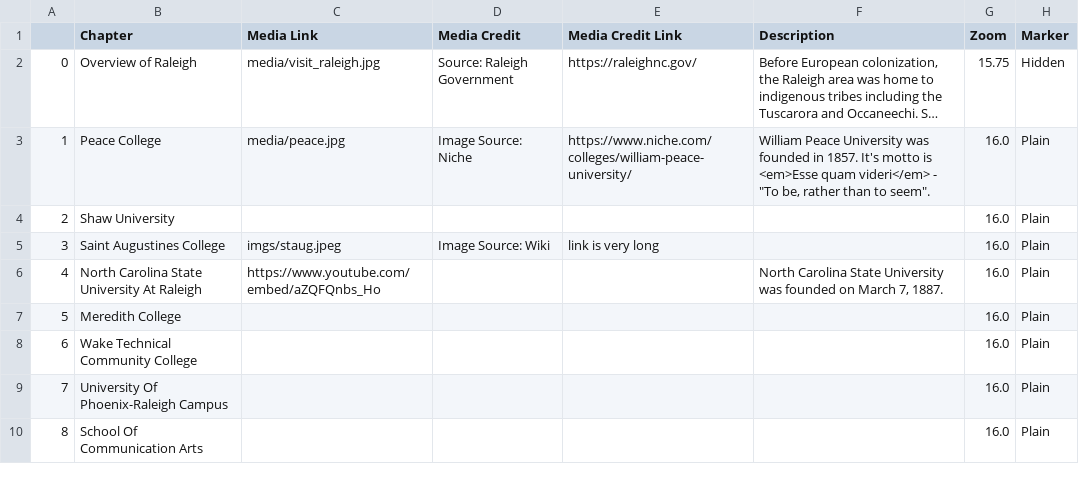
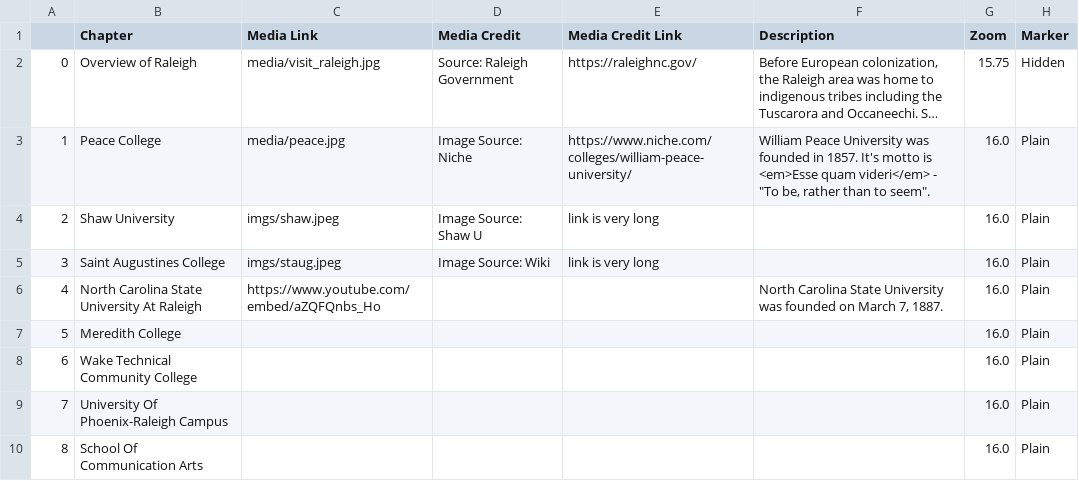
Before and after one commit to iethayer/storymap_GIS495, a CSV file: csv/Chapters.csv, drawn as a sheet; only a part is shown; long unchanged cells end in …; the diff names each change by its address in the sheet, - before the commit and + after, or states it on an @@ line.

Commit message:
added shaw pic

```diff
--- a/csv/Chapters.csv
+++ b/csv/Chapters.csv
-C4 (Media Link): (empty)
+C4 (Media Link): imgs/shaw.jpeg
-D4 (Media Credit): (empty)
+D4 (Media Credit): Image Source: Shaw U
-E4 (Media Credit Link): (empty)
+E4 (Media Credit Link): link is very long
```
Also changed, not shown: 2 other files.
